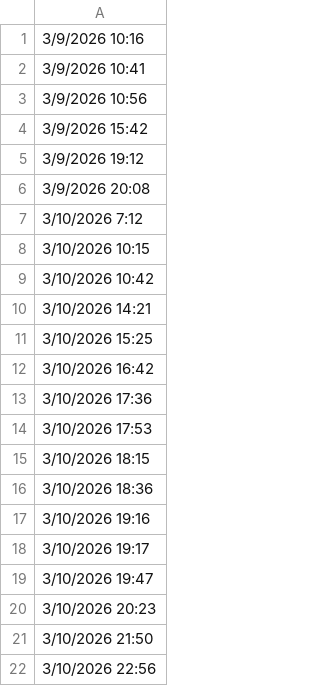
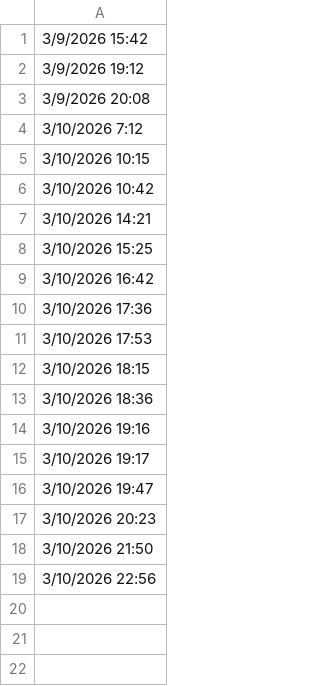
Before and after one commit to lethanhtannhat/thanhnhi, a CSV file: time.csv, drawn as a sheet; the diff names each change by its address in the sheet, - before the commit and + after, or states it on an @@ line.

```diff
--- a/time.csv
+++ b/time.csv
-row 1: 3/9/2026 10:16
-row 2: 3/9/2026 10:41
-row 3: 3/9/2026 10:56
```
Also changed, not shown: 1 other file.
